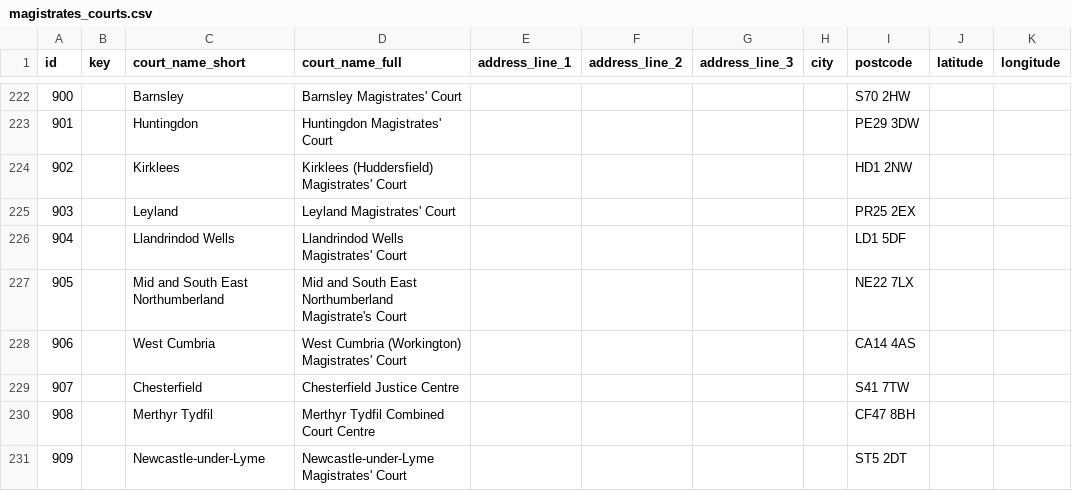
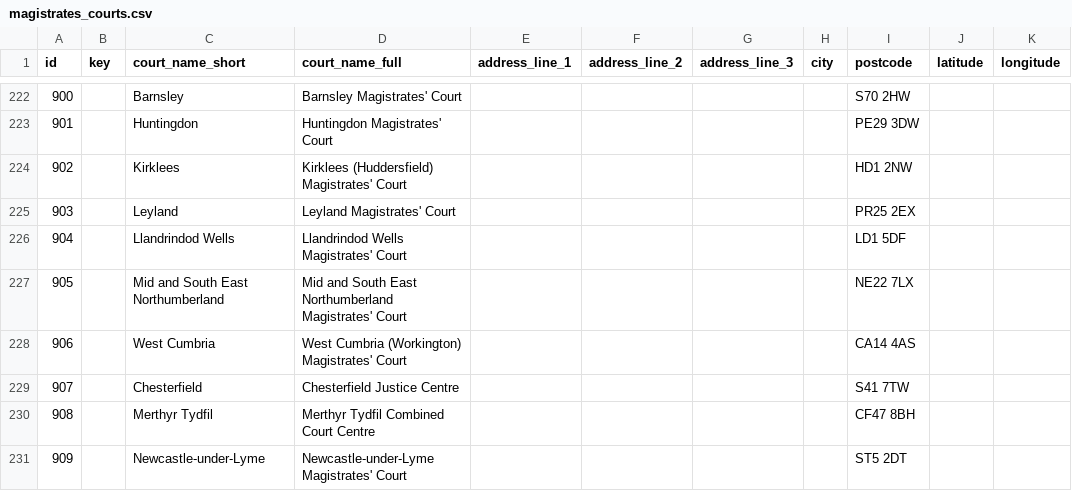
Before and after one commit to ministryofjustice/Claim-for-Crown-Court-Defence, a CSV file: lib/assets/data/establishments/magistrates_courts.csv, drawn as a sheet; only a part is shown, gaps mark what is left out; the diff names each change by its address in the sheet, - before the commit and + after, or states it on an @@ line.

Commit message:
Correct spelling of Mid and South East Northumberland Magistrates' Court

```diff
--- a/lib/assets/data/establishments/magistrates_courts.csv
+++ b/lib/assets/data/establishments/magistrates_courts.csv
-D227 (court_name_full): …East Northumberland Magistrate's Court
+D227 (court_name_full): …East Northumberland Magistrates' Court
```
